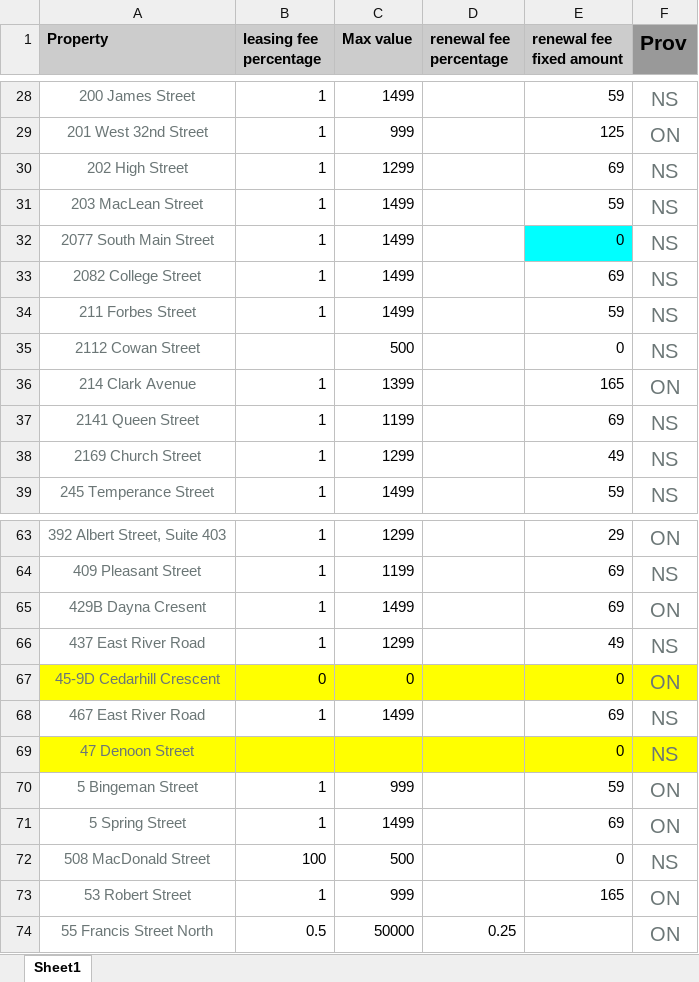
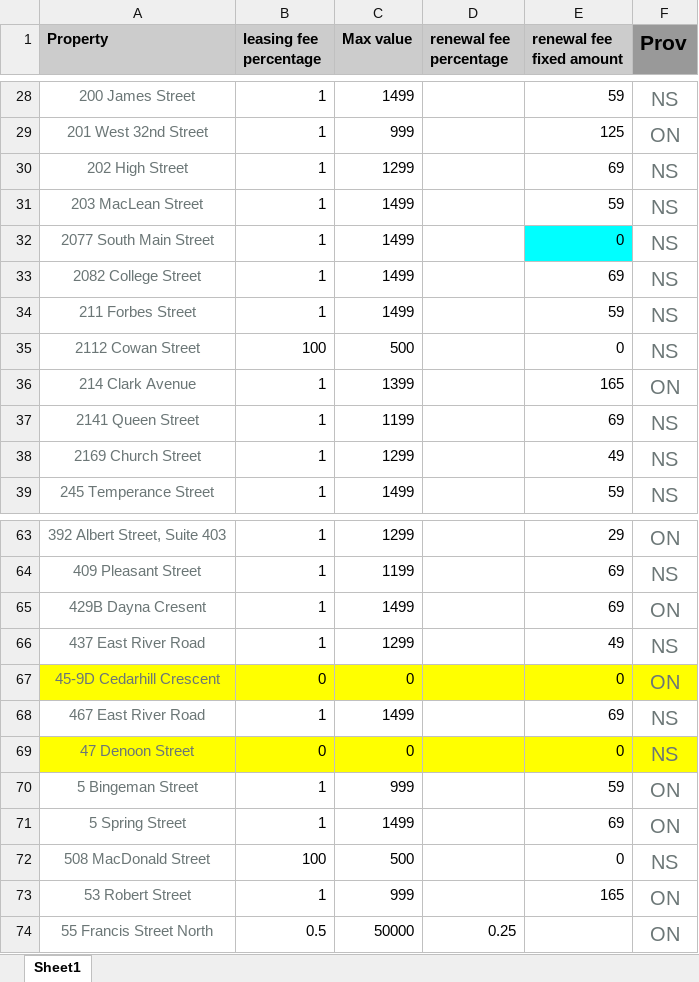
Before and after one commit to dk-okonkwo/fee-gen, an Excel workbook: backend/sheets/LARS.xlsx, sheet Sheet1, drawn as a sheet; only a part is shown, gaps mark what is left out; values as stored, in another font and other column widths than the file's, no borders; charts and pictures not drawn; the diff names each change by its address in the sheet, - before the commit and + after, or states it on an @@ line.

```diff
--- a/backend/sheets/LARS.xlsx (sheet Sheet1)
+++ b/backend/sheets/LARS.xlsx (sheet Sheet1)
-B35 (leasing fee percentage): (empty)
+B35 (leasing fee percentage): 100
-B69 (leasing fee percentage): (empty)
+B69 (leasing fee percentage): 0
-C69 (Max value): (empty)
+C69 (Max value): 0
```
Also changed, not shown: backend/sheets/transfeesch.xlsx, 4 other files.
